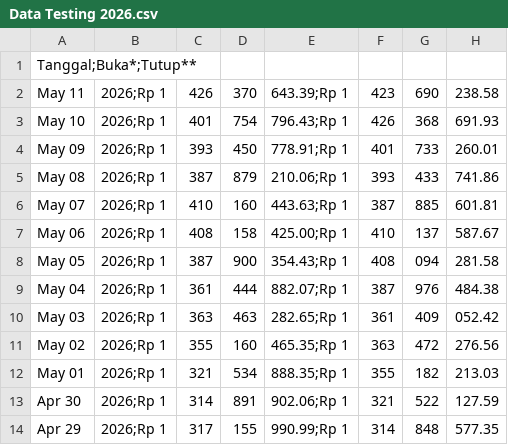
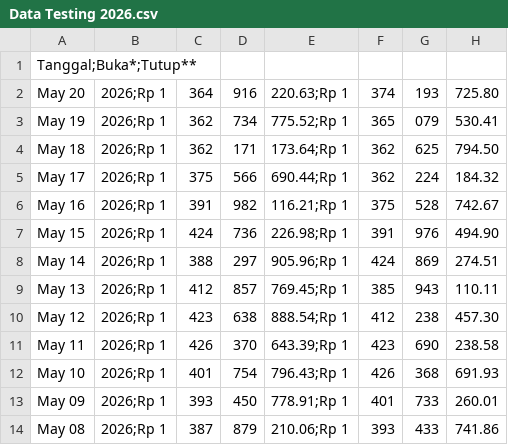
Before and after one commit to Shdyt13/bitcoin-prediction-lstm-xgboost, a CSV file: backend/data/Data Testing 2026.csv, drawn as a sheet; only a part is shown; the shorter side is filled out with more unchanged rows.

```diff
--- a/backend/data/Data Testing 2026.csv
+++ b/backend/data/Data Testing 2026.csv
@@ -1,2 +1,11 @@
 Tanggal;Buka*;Tutup**
+May 20, 2026;Rp 1,364,916,220.63;Rp 1,374,193,725.80
+May 19, 2026;Rp 1,362,734,775.52;Rp 1,365,079,530.41
+May 18, 2026;Rp 1,362,171,173.64;Rp 1,362,625,794.50
+May 17, 2026;Rp 1,375,566,690.44;Rp 1,362,224,184.32
+May 16, 2026;Rp 1,391,982,116.21;Rp 1,375,528,742.67
+May 15, 2026;Rp 1,424,736,226.98;Rp 1,391,976,494.90
+May 14, 2026;Rp 1,388,297,905.96;Rp 1,424,869,274.51
+May 13, 2026;Rp 1,412,857,769.45;Rp 1,385,943,110.11
+May 12, 2026;Rp 1,423,638,888.54;Rp 1,412,238,457.30
 May 11, 2026;Rp 1,426,370,643.39;Rp 1,423,690,238.58
```
Also changed, not shown: 24 other files.
